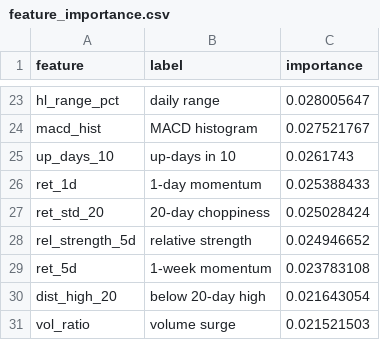
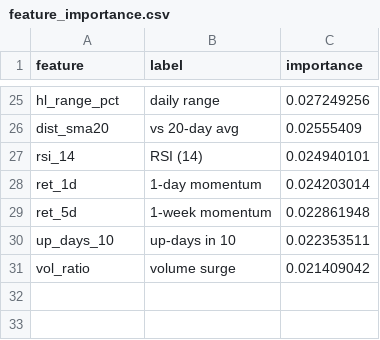
Before and after one commit to AadithS13/MyStockScanner, a CSV file: data/feature_importance.csv, drawn as a sheet; only a part is shown, gaps mark what is left out; removed rows and columns are numbered as before the commit, all else as after; the diff covers the shown part only; the diff names each change by its address in the sheet, - before the commit and + after, or states it on an @@ line.

```diff
--- a/data/feature_importance.csv
+++ b/data/feature_importance.csv
-C25 (importance): 0.028005647
+C25 (importance): 0.027249256
-row 24: macd_hist | MACD histogram | 0.027521767
-row 25: up_days_10 | up-days in 10 | 0.0261743
+row 26: dist_sma20 | vs 20-day avg | 0.02555409
+row 27: rsi_14 | RSI (14) | 0.024940101
-C28 (importance): 0.025388433
+C28 (importance): 0.024203014
-row 27: ret_std_20 | 20-day choppiness | 0.025028424
-row 28: rel_strength_5d | relative strength | 0.024946652
-C29 (importance): 0.023783108
+C29 (importance): 0.022861948
-row 30: dist_high_20 | below 20-day high | 0.021643054
+row 30: up_days_10 | up-days in 10 | 0.022353511
-C31 (importance): 0.021521503
+C31 (importance): 0.021409042
```
Also changed, not shown: 13 added rows, 11 removed rows and 10 edited cells elsewhere in this file, 5 other files.
